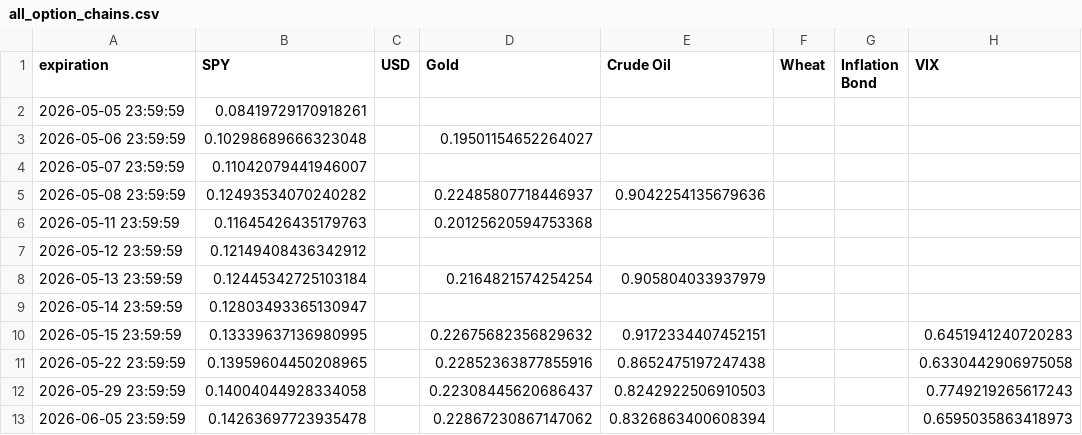
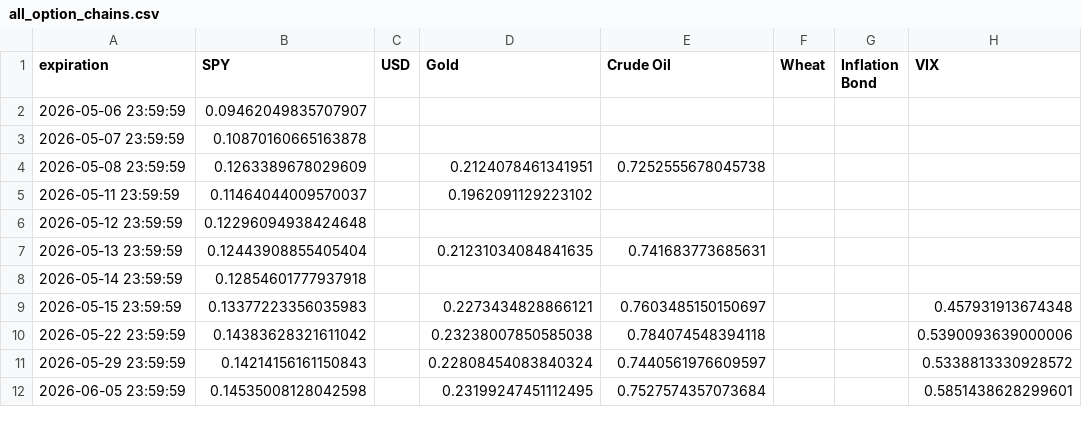
Before and after one commit to Gab1trs/Market-Dashboard, a CSV file: options/all_option_chains.csv, drawn as a sheet; only a part is shown; the diff covers the shown part only.

```diff
--- a/options/all_option_chains.csv
+++ b/options/all_option_chains.csv
@@ -1,13 +1,12 @@
 expiration,SPY,USD,Gold,Crude Oil,Wheat,Inflation Bond,VIX
-2026-05-05 23:59:59,0.08419729170918261,,,,,,
-2026-05-06 23:59:59,0.10298689666323048,,0.19501154652264027,,,,
-2026-05-07 23:59:59,0.11042079441946007,,,,,,
-2026-05-08 23:59:59,0.12493534070240282,,0.22485807718446937,0.9042254135679636,,,
-2026-05-11 23:59:59,0.11645426435179763,,0.20125620594753368,,,,
-2026-05-12 23:59:59,0.12149408436342912,,,,,,
-2026-05-13 23:59:59,0.12445342725103184,,0.2164821574254254,0.905804033937979,,,
-2026-05-14 23:59:59,0.12803493365130947,,,,,,
-2026-05-15 23:59:59,0.13339637136980995,,0.22675682356829632,0.9172334407452151,,,0.6451941240720283
-2026-05-22 23:59:59,0.13959604450208965,,0.22852363877855916,0.8652475197247438,,,0.6330442906975058
-2026-05-29 23:59:59,0.14004044928334058,,0.22308445620686437,0.8242922506910503,,,0.7749219265617243
-2026-06-05 23:59:59,0.14263697723935478,,0.22867230867147062,0.8326863400608394,,,0.6595035863418973
+2026-05-06 23:59:59,0.09462049835707907,,,,,,
+2026-05-07 23:59:59,0.10870160665163878,,,,,,
+2026-05-08 23:59:59,0.1263389678029609,,0.2124078461341951,0.7252555678045738,,,
+2026-05-11 23:59:59,0.11464044009570037,,0.1962091129223102,,,,
+2026-05-12 23:59:59,0.12296094938424648,,,,,,
+2026-05-13 23:59:59,0.12443908855405404,,0.21231034084841635,0.741683773685631,,,
+2026-05-14 23:59:59,0.12854601777937918,,,,,,
+2026-05-15 23:59:59,0.13377223356035983,,0.2273434828866121,0.7603485150150697,,,0.457931913674348
+2026-05-22 23:59:59,0.14383628321611042,,0.23238007850585038,0.784074548394118,,,0.5390093639000006
+2026-05-29 23:59:59,0.14214156161150843,,0.22808454083840324,0.7440561976609597,,,0.5338813330928572
+2026-06-05 23:59:59,0.14535008128042598,,0.23199247451112495,0.7527574357073684,,,0.5851438628299601
```
Also changed, not shown: 68 edited cells elsewhere in this file, data/Inflation_Bond_data.csv, data/SPY_data.csv, 42 other files.
